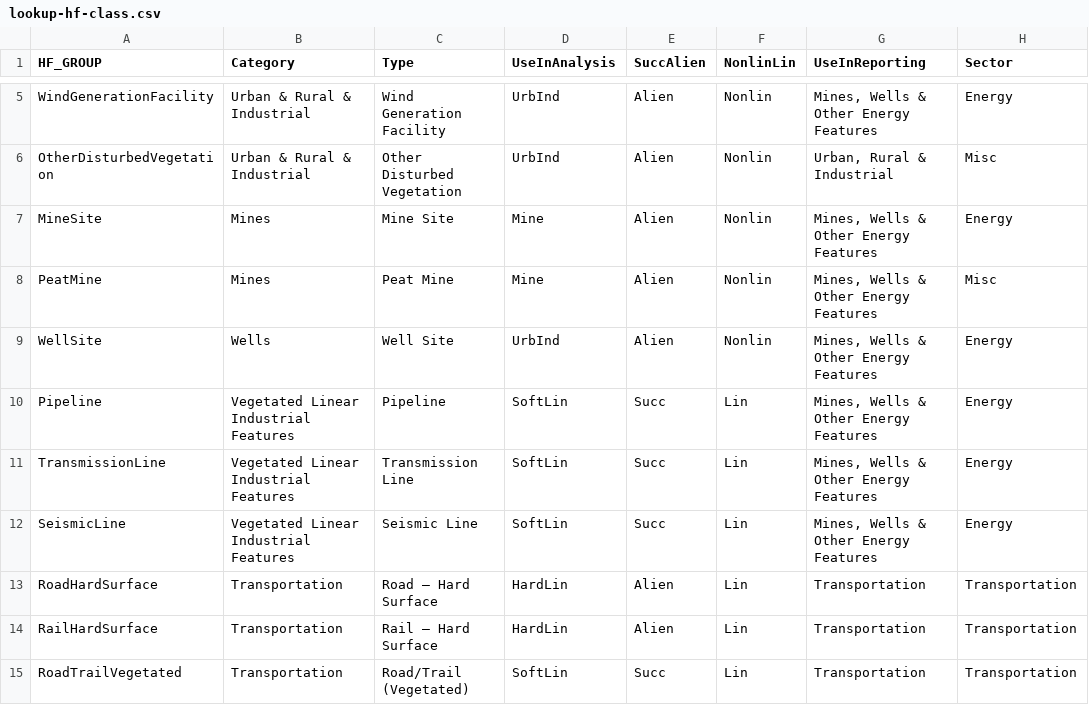
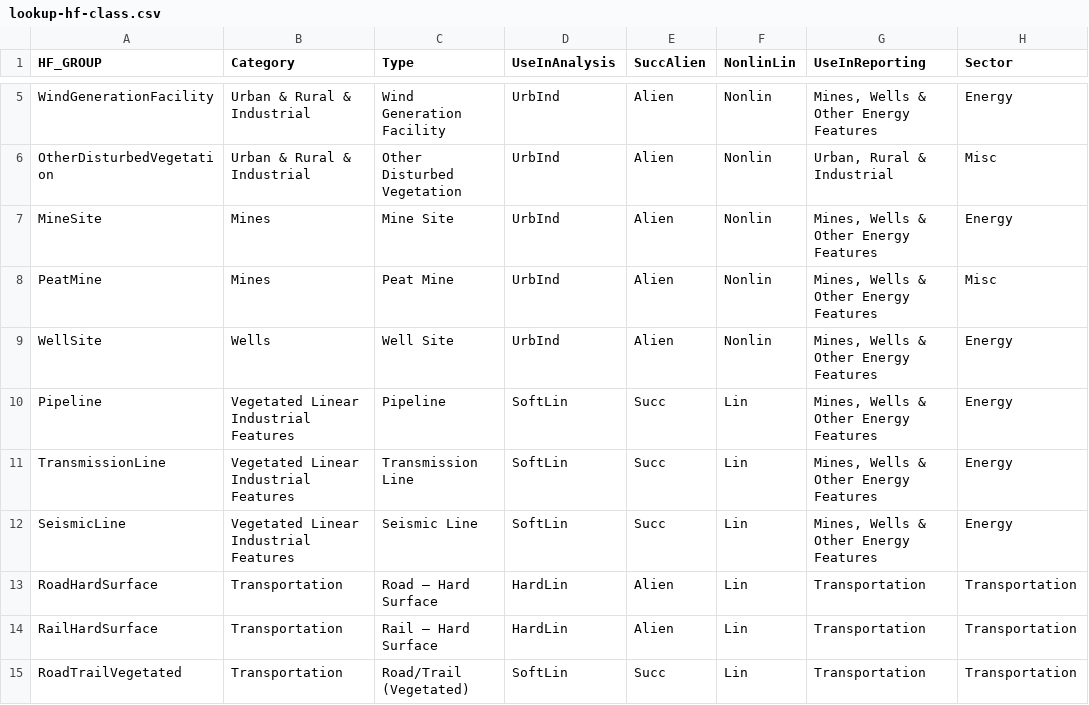
Before and after one commit to psolymos/abmianalytics, a CSV file: lookup/lookup-hf-class.csv, drawn as a sheet; only a part is shown, gaps mark what is left out; the diff names each change by its address in the sheet, - before the commit and + after, or states it on an @@ line.

```diff
--- a/lookup/lookup-hf-class.csv
+++ b/lookup/lookup-hf-class.csv
-D7:D8 (UseInAnalysis): Mine
+D7:D8 (UseInAnalysis): UrbInd
```
Also changed, not shown: lookup/lookup-soil-hf.csv, lookup/lookup-veg-hf-age.csv, 1 other file.
